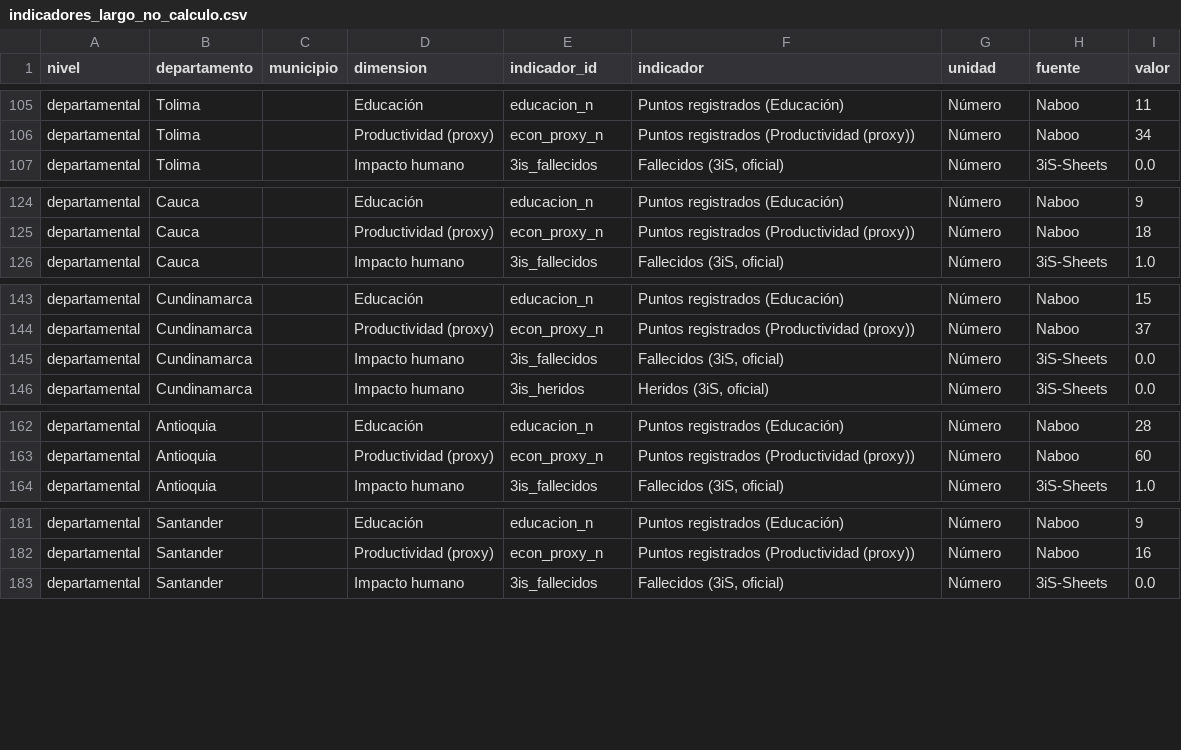
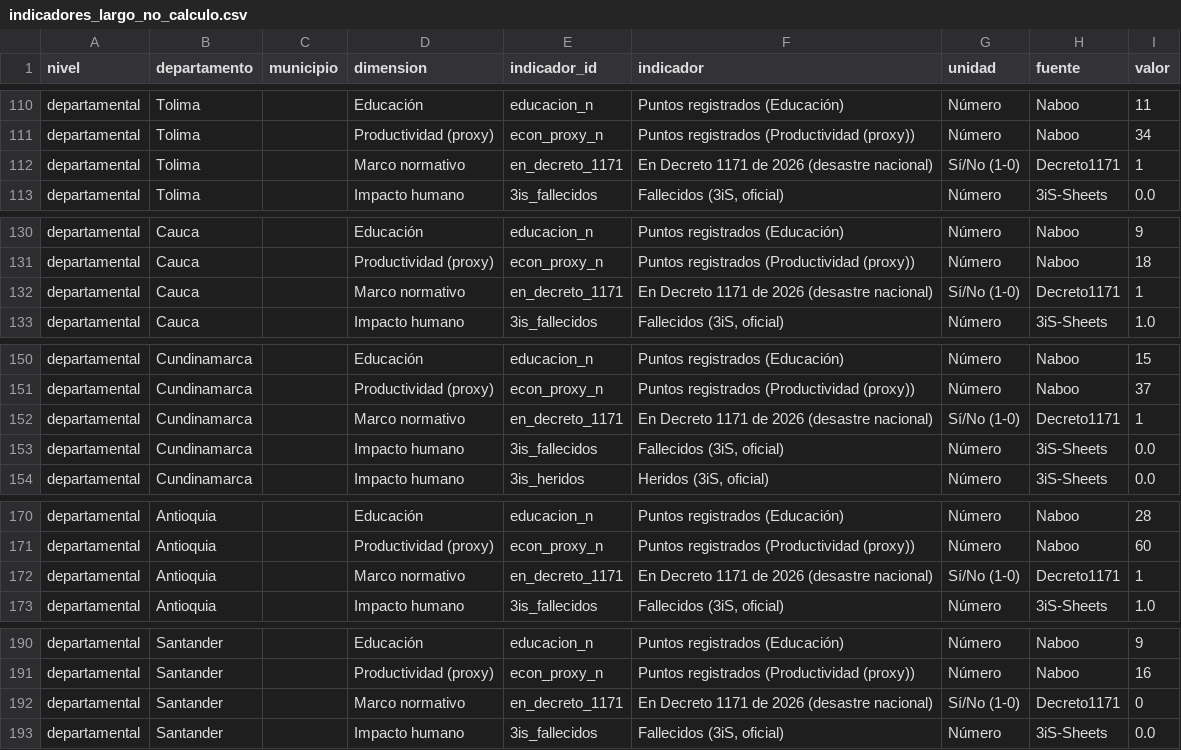
Before and after one commit to Practicantepotencia/tablero-terremoto, a CSV file: indicadores_largo_no_calculo.csv, drawn as a sheet; only a part is shown, gaps mark what is left out; the diff covers the shown part only; the diff names each change by its address in the sheet, - before the commit and + after, or states it on an @@ line.

```diff
--- a/indicadores_largo_no_calculo.csv
+++ b/indicadores_largo_no_calculo.csv
+row 112: departamental | Tolima |  | Marco normativo | en_decreto_1171 | En Decreto 1171 de 2026 (desastre nacional) | Sí/No (1-0) | Decreto1171 | 1
+row 132: departamental | Cauca |  | Marco normativo | en_decreto_1171 | En Decreto 1171 de 2026 (desastre nacional) | Sí/No (1-0) | Decreto1171 | 1
+row 152: departamental | Cundinamarca |  | Marco normativo | en_decreto_1171 | En Decreto 1171 de 2026 (desastre nacional) | Sí/No (1-0) | Decreto1171 | 1
+row 172: departamental | Antioquia |  | Marco normativo | en_decreto_1171 | En Decreto 1171 de 2026 (desastre nacional) | Sí/No (1-0) | Decreto1171 | 1
+row 192: departamental | Santander |  | Marco normativo | en_decreto_1171 | En Decreto 1171 de 2026 (desastre nacional) | Sí/No (1-0) | Decreto1171 | 0
```
Also changed, not shown: 20 added rows elsewhere in this file, historial_indice.csv, indicadores_largo.csv, 1 other file.
